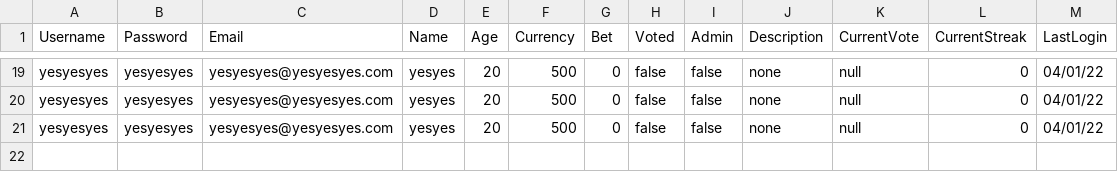
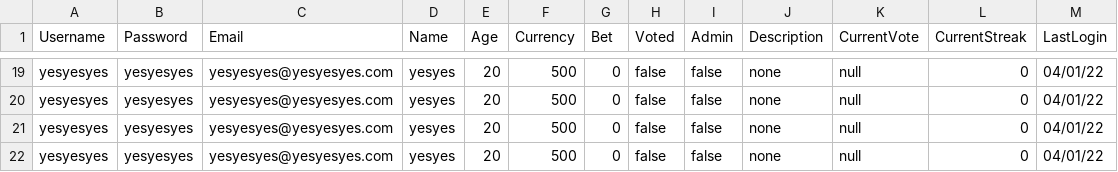
Before and after one commit to jackhal/PowerRankings, a TSV file: groupProject/UserFile.tsv, drawn as a sheet; only a part is shown, gaps mark what is left out; the diff names each change by its address in the sheet, - before the commit and + after, or states it on an @@ line.

```diff
--- a/groupProject/UserFile.tsv
+++ b/groupProject/UserFile.tsv
+row 22: yesyesyes | yesyesyes | yesyesyes@yesyesyes.com | yesyes | 20 | 500 | 0 | false | false | none | null | 0 | 04/01/22
```
Also changed, not shown: 2 other files.
